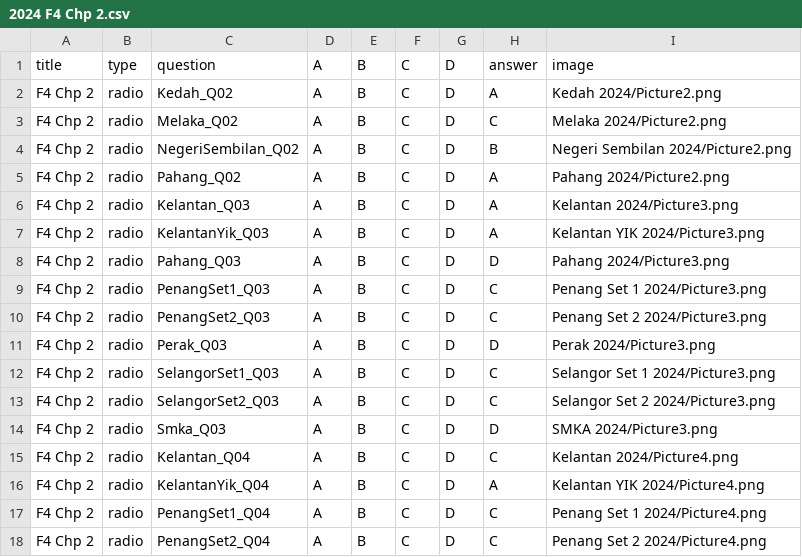
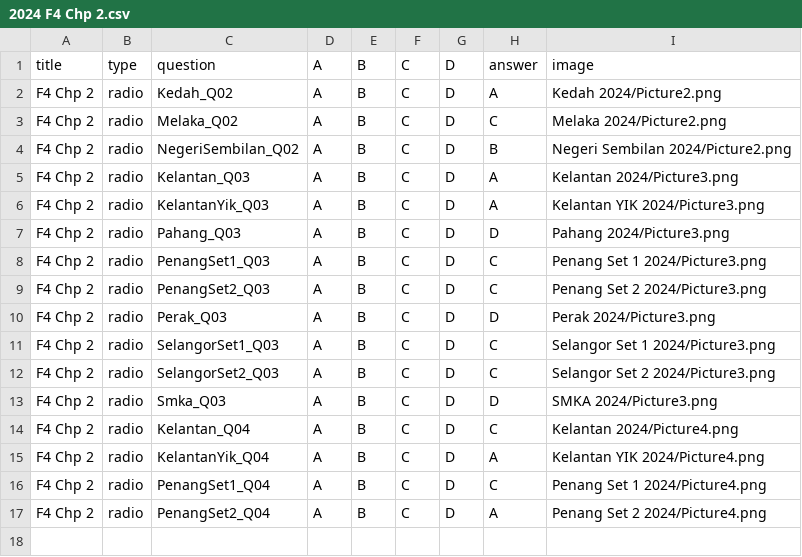
Before and after one commit to nobody0619/SPM-SC, a CSV file: 2024 F4 Chp 2.csv, drawn as a sheet.

```diff
--- a/2024 F4 Chp 2.csv
+++ b/2024 F4 Chp 2.csv
@@ -4,3 +4,2 @@ F4 Chp 2,radio,Melaka_Q02,A,B,C,D,C,Melaka 2024/Picture2.png
 F4 Chp 2,radio,NegeriSembilan_Q02,A,B,C,D,B,Negeri Sembilan 2024/Picture2.png
-F4 Chp 2,radio,Pahang_Q02,A,B,C,D,A,Pahang 2024/Picture2.png
 F4 Chp 2,radio,Kelantan_Q03,A,B,C,D,A,Kelantan 2024/Picture3.png
@@ -17,2 +16,2 @@ F4 Chp 2,radio,KelantanYik_Q04,A,B,C,D,A,Kelantan YIK 2024/Picture4.png
 F4 Chp 2,radio,PenangSet1_Q04,A,B,C,D,C,Penang Set 1 2024/Picture4.png
-F4 Chp 2,radio,PenangSet2_Q04,A,B,C,D,C,Penang Set 2 2024/Picture4.png
+F4 Chp 2,radio,PenangSet2_Q04,A,B,C,D,A,Penang Set 2 2024/Picture4.png
```
Also changed, not shown: 2024 F4 Chp 1.csv.
